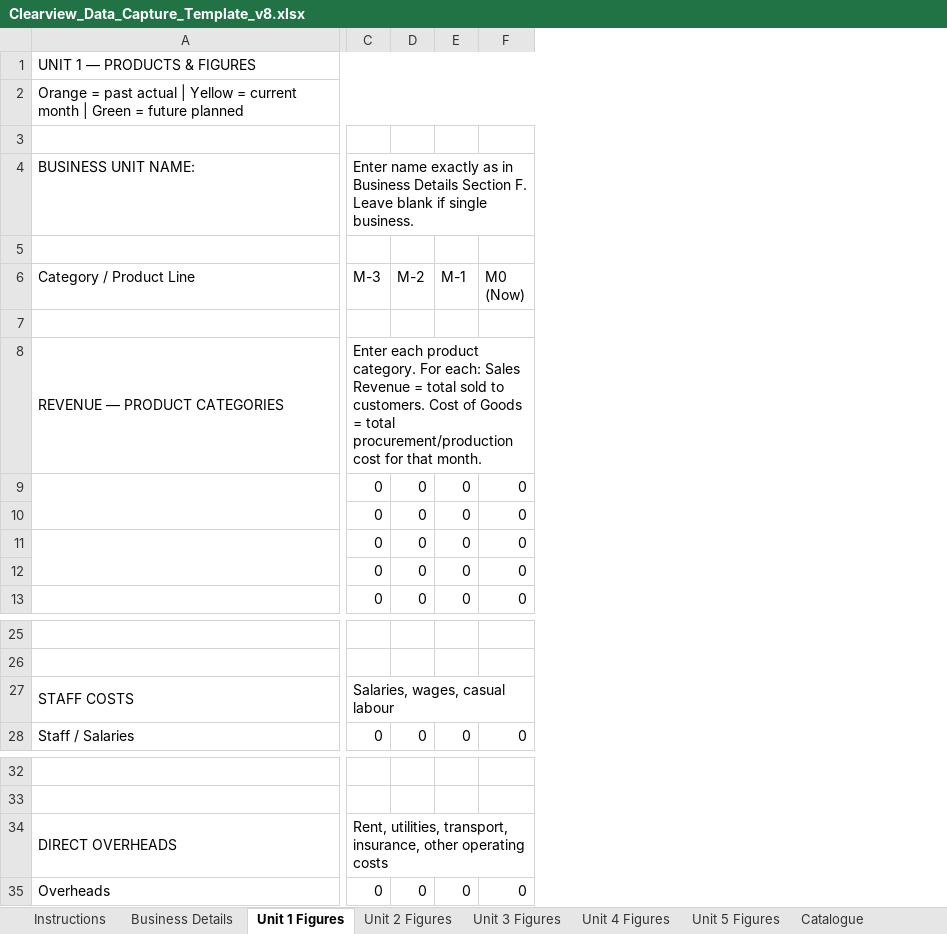
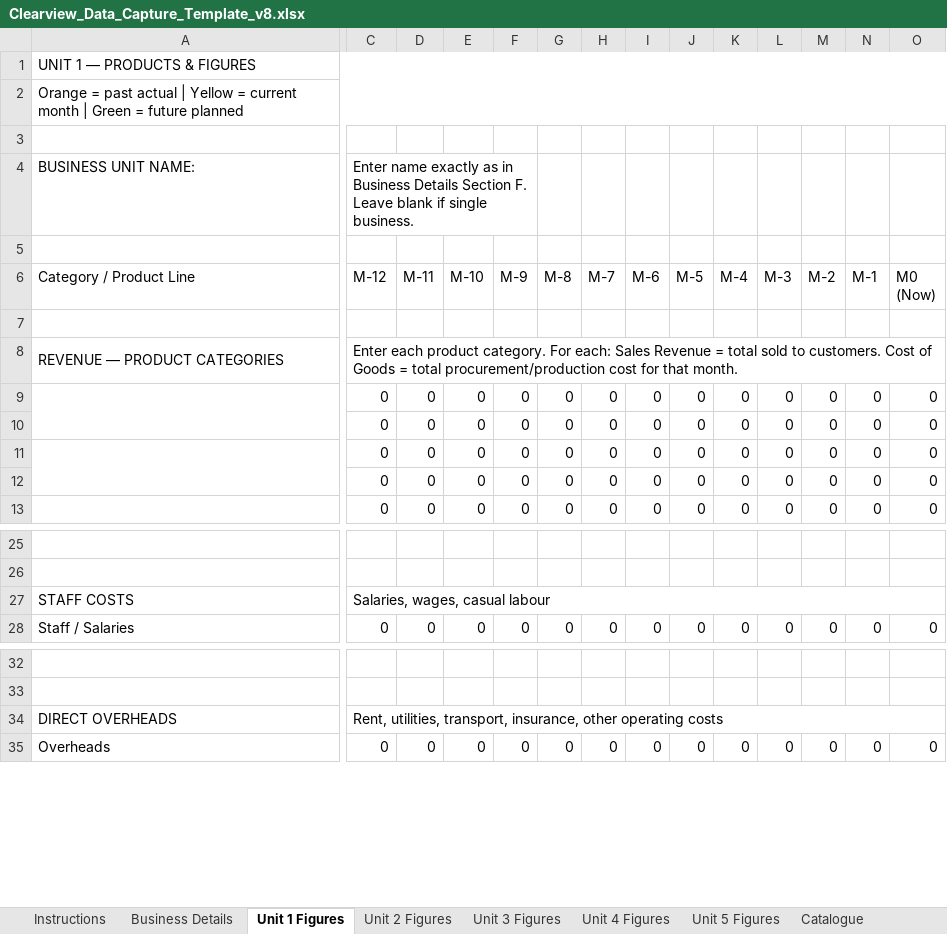
Before and after one commit to habibClearview/clearview-platform, an Excel workbook: public/Clearview_Data_Capture_Template_v8.xlsx, sheet Unit 1 Figures, drawn as a sheet; only a part is shown, gaps mark what is left out; values as stored, in another font and other column widths than the file's, no cell formats; removed rows and columns are numbered as before the commit, all else as after; the diff names each change by its address in the sheet, - before the commit and + after, or states it on an @@ line.

Commit message:
Stores & Production UI + field-admin security hardening + branded 12-month data-capture template (#246)
Restore full Clearview branding on the v8 data-capture template and extend it to 12 months of history (M-12..M-1) + 12 projection months (M+1..M+12); keep all 8 tabs incl. Catalogue. Bump build stamp to R163 to verify the deploy lands. Also ships the Stores & Production dashboard UI and write-ROLE checks on every field-admin route.

```diff
--- a/public/Clearview_Data_Capture_Template_v8.xlsx (sheet Unit 1 Figures)
+++ b/public/Clearview_Data_Capture_Template_v8.xlsx (sheet Unit 1 Figures)
+column C (M-12), row 4: Enter name exactly as in Business Details Section F. Leave blank if single business.; rows 8-13: Enter each product category. For each: Sales Revenue = total sold to customers. Cost of Goods = total procurement/production cost for that month. | 0 | 0 | 0 | 0 | 0; rows 27-28: Salaries, wages, casual labour | 0; rows 34-35: Rent, utilities, transport, insurance, other operating costs | 0
+column D (M-11), rows 9-13: all 0; row 28: 0; row 35: 0
+column E (M-10), rows 9-13: all 0; row 28: 0; row 35: 0
+column F (M-9), rows 9-13: all 0; row 28: 0; row 35: 0
+column G (M-8), rows 9-13: all 0; row 28: 0; row 35: 0
+column H (M-7), rows 9-13: all 0; row 28: 0; row 35: 0
+column I (M-6), rows 9-13: all 0; row 28: 0; row 35: 0
+column J (M-5), rows 9-13: all 0; row 28: 0; row 35: 0
+column K (M-4), rows 9-13: all 0; row 28: 0; row 35: 0
-L4 (M-3): Enter name exactly as in Business Details Section F. Leave blank if single business.
+L4 (M-3): (empty)
-C4:F4 merged
-L8 (M-3): Enter each product category. For each: Sales Revenue = total sold to customers. Cost of Goods = total procurement/production cost for that month.
+L8 (M-3): (empty)
-C8:R8 merged
-L27 (M-3): Salaries, wages, casual labour
+L27 (M-3): (empty)
-C27:R27 merged
-L34 (M-3): Rent, utilities, transport, insurance, other operating costs
+L34 (M-3): (empty)
-C34:R34 merged
```
Also changed, not shown: sheet Unit 2 Figures, sheet Unit 3 Figures, sheet Unit 4 Figures, sheet Unit 5 Figures, sheet Catalogue, sheet Instructions, 1 more sheet, cell formats, 10 other files.
